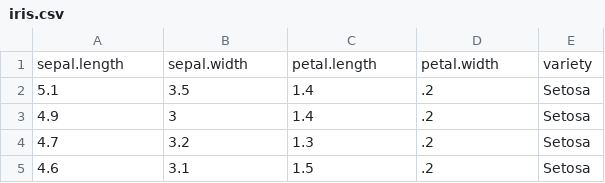
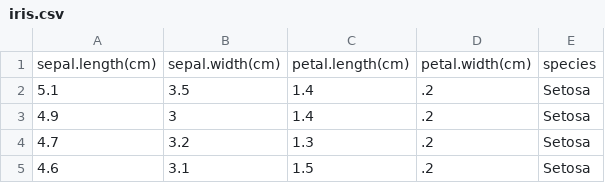
Before and after one commit to theankita/Python_Case_Studies, a CSV file: Iris_Case_Study/iris.csv, drawn as a sheet; only a part is shown.

Commit message:
Update iris.csv

```diff
--- a/Iris_Case_Study/iris.csv
+++ b/Iris_Case_Study/iris.csv
@@ -1,2 +1,2 @@
-"sepal.length","sepal.width","petal.length","petal.width","variety"
+"sepal.length(cm)","sepal.width(cm)","petal.length(cm)","petal.width(cm)","species"
 5.1,3.5,1.4,.2,"Setosa"
```
